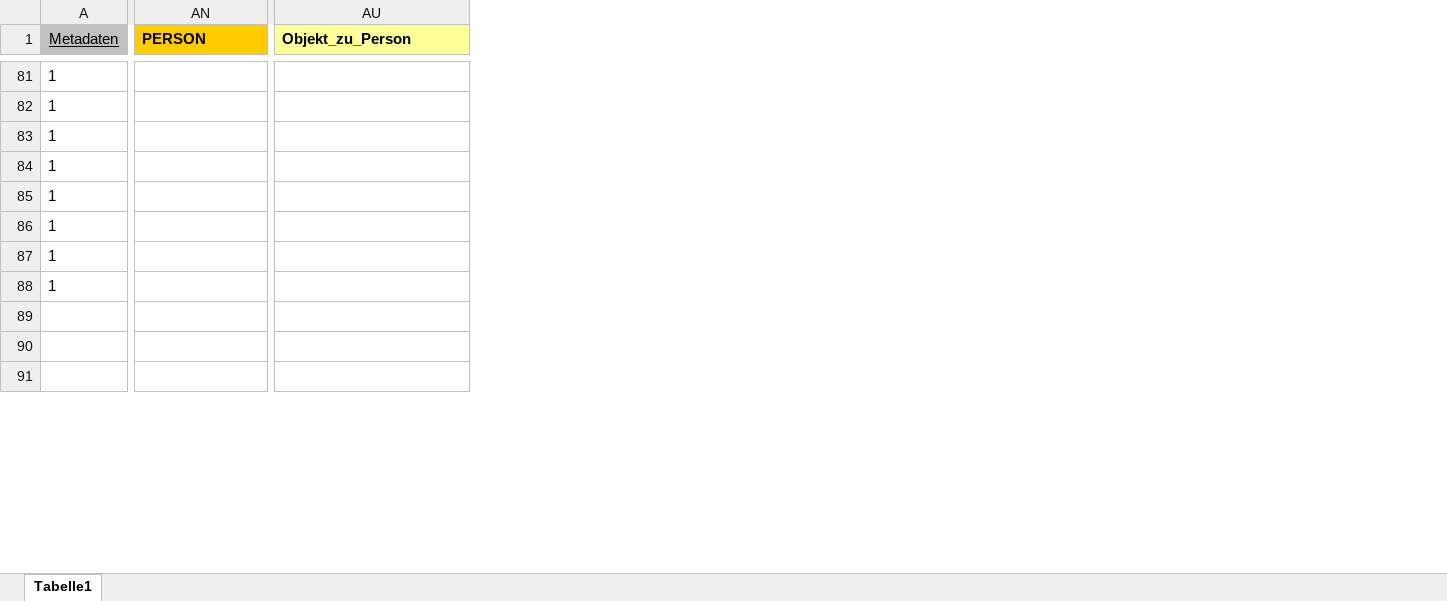
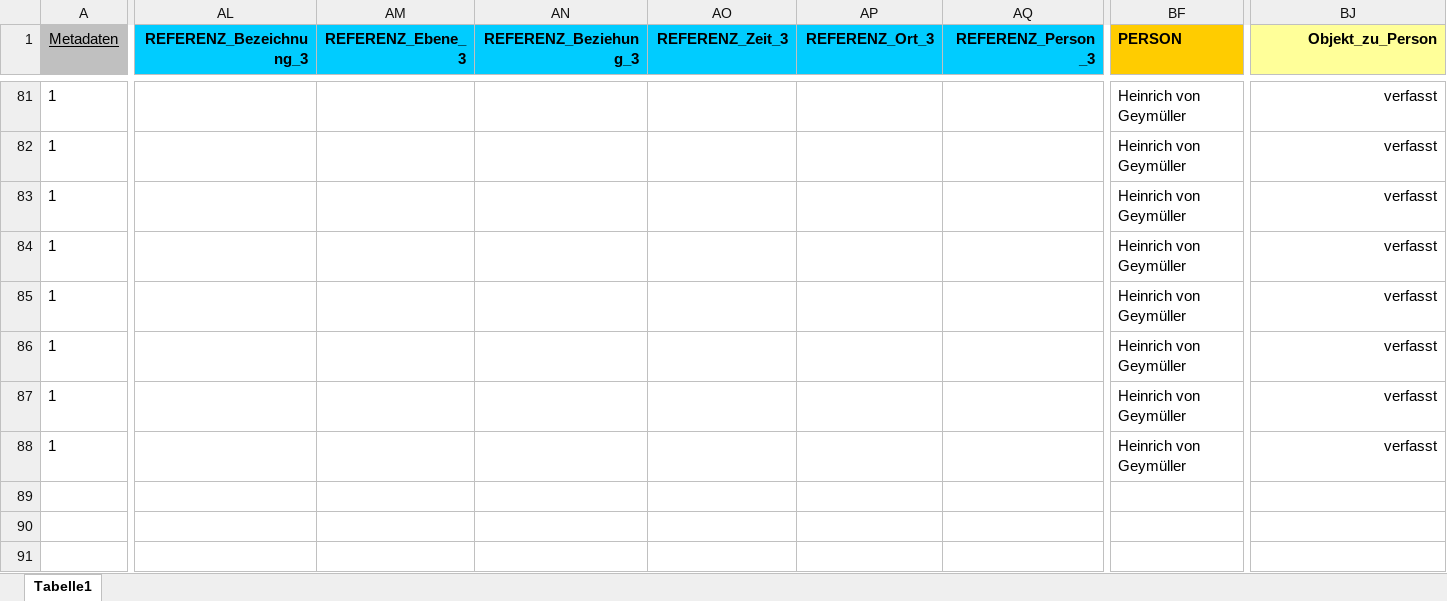
Before and after one commit to acady/geymueller, an Excel workbook: data/christoph/datenmodell_test.xlsx, sheet Tabelle1, drawn as a sheet; only a part is shown, gaps mark what is left out; values as stored, in another font and other column widths than the file's, no borders; addresses are those after the commit; the diff covers the shown part only; the diff names each change by its address in the sheet, - before the commit and + after, or states it on an @@ line.

```diff
--- a/data/christoph/datenmodell_test.xlsx (sheet Tabelle1)
+++ b/data/christoph/datenmodell_test.xlsx (sheet Tabelle1)
+column AL (REFERENZ_Bezeichnung_3), empty
+column AM (REFERENZ_Ebene_3), empty
+column AN (REFERENZ_Beziehung_3), empty
+column AO (REFERENZ_Zeit_3), empty
+column AP (REFERENZ_Ort_3), empty
+column AQ (REFERENZ_Person_3), empty
-BJ1 alignment: left
+BJ1 alignment: right
-BF81:BF88 (PERSON): (empty)
+BF81:BF88 (PERSON): Heinrich von Geymüller
-BJ81:BJ88 (Objekt_zu_Person): (empty)
+BJ81:BJ88 (Objekt_zu_Person): verfasst
```
Also changed, not shown: 60 added rows, 60 removed rows, 12 added columns, 5 removed columns, 82 edited cells and cell formats elsewhere in this sheet, 2 other files.
